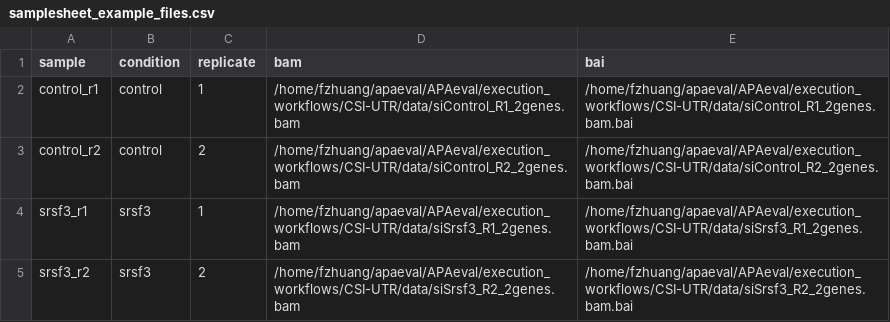
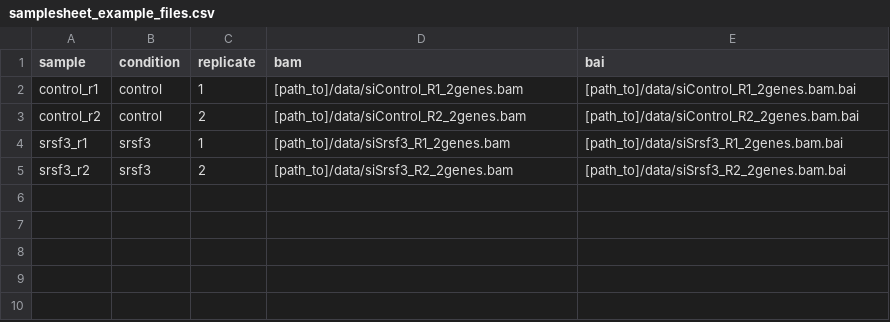
Before and after one commit to iRNA-COSI/APAeval, a CSV file: execution_workflows/CSI-UTR/samplesheet_example_files.csv, drawn as a sheet.

Commit message:
removed paths, replaced with path_to

```diff
--- a/execution_workflows/CSI-UTR/samplesheet_example_files.csv
+++ b/execution_workflows/CSI-UTR/samplesheet_example_files.csv
@@ -1,5 +1,5 @@
 sample,condition,replicate,bam,bai
-control_r1,control,1,/home/fzhuang/apaeval/APAeval/execution_workflows/CSI-UTR/data/siControl_R1_2genes.bam,/home/fzhuang/apaeval/APAeval/execution_workflows/CSI-UTR/data/siControl_R1_2genes.bam.bai
-control_r2,control,2,/home/fzhuang/apaeval/APAeval/execution_workflows/CSI-UTR/data/siControl_R2_2genes.bam,/home/fzhuang/apaeval/APAeval/execution_workflows/CSI-UTR/data/siControl_R2_2genes.bam.bai
-srsf3_r1,srsf3,1,/home/fzhuang/apaeval/APAeval/execution_workflows/CSI-UTR/data/siSrsf3_R1_2genes.bam,/home/fzhuang/apaeval/APAeval/execution_workflows/CSI-UTR/data/siSrsf3_R1_2genes.bam.bai
-srsf3_r2,srsf3,2,/home/fzhuang/apaeval/APAeval/execution_workflows/CSI-UTR/data/siSrsf3_R2_2genes.bam,/home/fzhuang/apaeval/APAeval/execution_workflows/CSI-UTR/data/siSrsf3_R2_2genes.bam.bai
+control_r1,control,1,[path_to]/data/siControl_R1_2genes.bam,[path_to]/data/siControl_R1_2genes.bam.bai
+control_r2,control,2,[path_to]/data/siControl_R2_2genes.bam,[path_to]/data/siControl_R2_2genes.bam.bai
+srsf3_r1,srsf3,1,[path_to]/data/siSrsf3_R1_2genes.bam,[path_to]/data/siSrsf3_R1_2genes.bam.bai
+srsf3_r2,srsf3,2,[path_to]/data/siSrsf3_R2_2genes.bam,[path_to]/data/siSrsf3_R2_2genes.bam.bai
```
Also changed, not shown: 1 other file.
